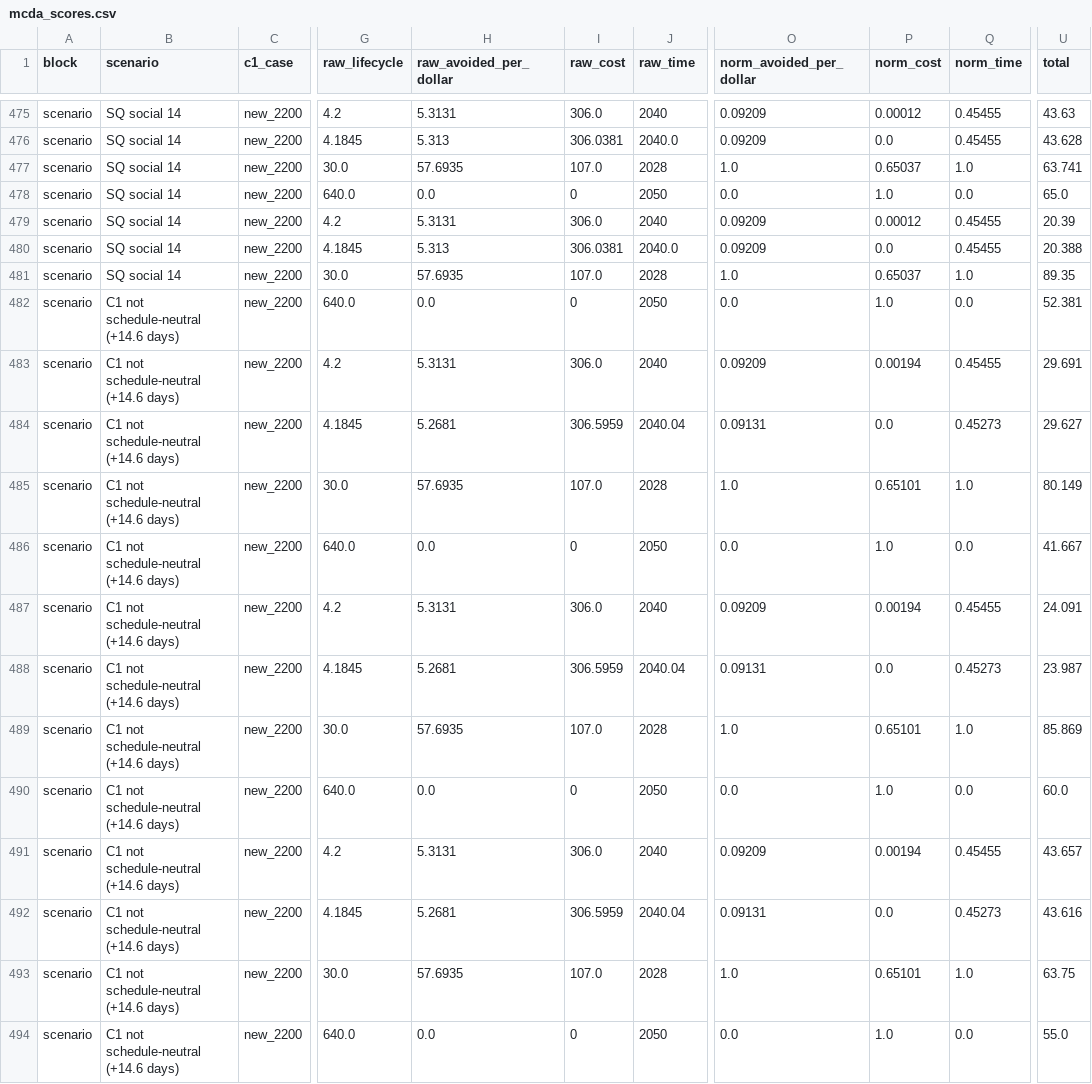
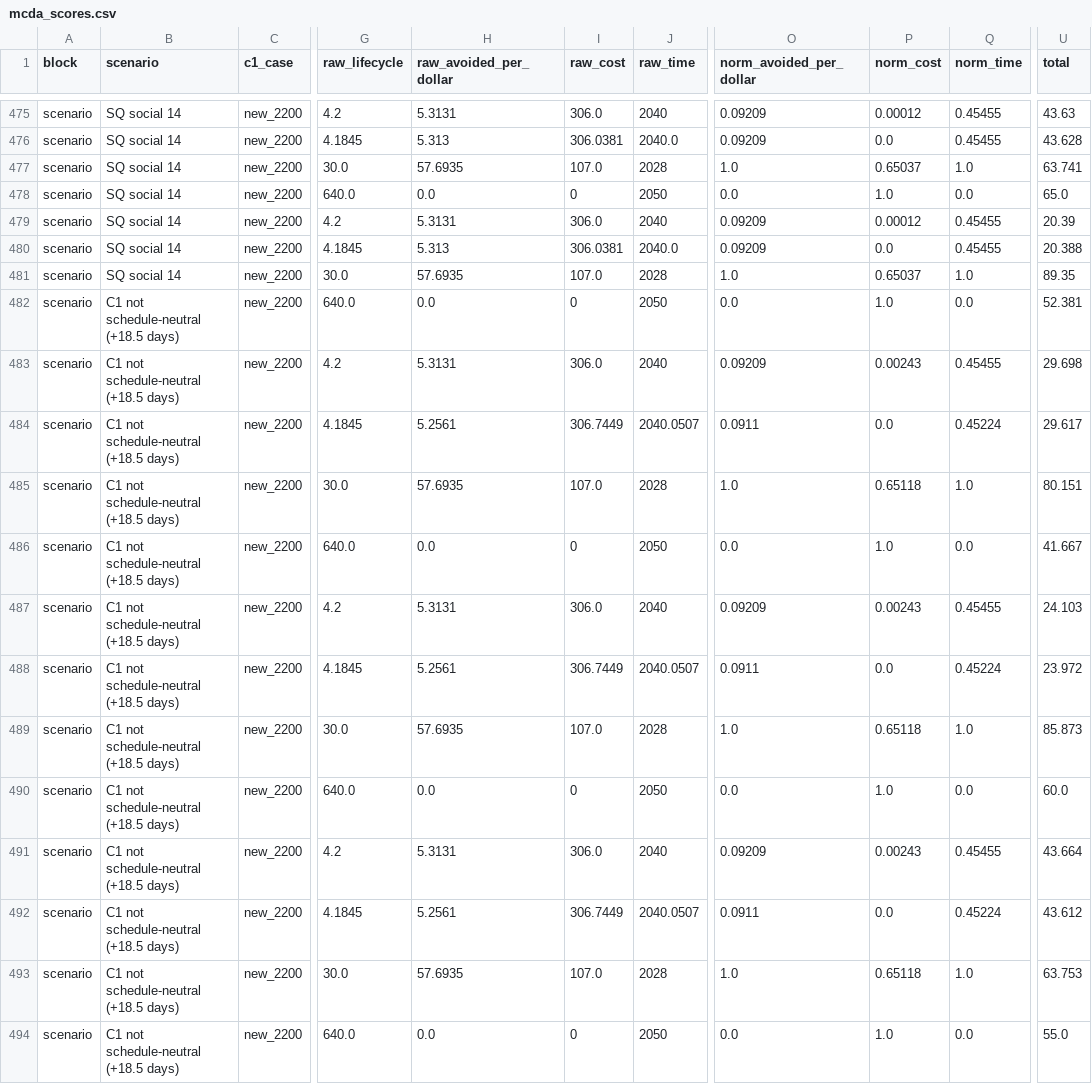
Before and after one commit to vcla0004/MTE4593-Group-Assignment, a CSV file: 03_LCA_Calculations/results/mcda_scores.csv, drawn as a sheet; only a part is shown, gaps mark what is left out; the diff covers the shown part only; the diff names each change by its address in the sheet, - before the commit and + after, or states it on an @@ line.

```diff
--- a/03_LCA_Calculations/results/mcda_scores.csv
+++ b/03_LCA_Calculations/results/mcda_scores.csv
-B482:B494 (scenario): C1 not schedule-neutral (+14.6 days)
+B482:B494 (scenario): C1 not schedule-neutral (+18.5 days)
-P483 (norm_cost): 0.00194
+P483 (norm_cost): 0.00243
-U483 (total): 29.691
+U483 (total): 29.698
-H484 (raw_avoided_per_dollar): 5.2681
+H484 (raw_avoided_per_dollar): 5.2561
-I484 (raw_cost): 306.5959
+I484 (raw_cost): 306.7449
-J484 (raw_time): 2040.04
+J484 (raw_time): 2040.0507
-O484 (norm_avoided_per_dollar): 0.09131
+O484 (norm_avoided_per_dollar): 0.0911
-Q484 (norm_time): 0.45273
+Q484 (norm_time): 0.45224
-U484 (total): 29.627
+U484 (total): 29.617
-P485 (norm_cost): 0.65101
+P485 (norm_cost): 0.65118
-U485 (total): 80.149
+U485 (total): 80.151
-P487 (norm_cost): 0.00194
+P487 (norm_cost): 0.00243
-U487 (total): 24.091
+U487 (total): 24.103
-H488 (raw_avoided_per_dollar): 5.2681
+H488 (raw_avoided_per_dollar): 5.2561
-I488 (raw_cost): 306.5959
+I488 (raw_cost): 306.7449
-J488 (raw_time): 2040.04
+J488 (raw_time): 2040.0507
-O488 (norm_avoided_per_dollar): 0.09131
+O488 (norm_avoided_per_dollar): 0.0911
-Q488 (norm_time): 0.45273
+Q488 (norm_time): 0.45224
-U488 (total): 23.987
+U488 (total): 23.972
-P489 (norm_cost): 0.65101
+P489 (norm_cost): 0.65118
-U489 (total): 85.869
+U489 (total): 85.873
-P491 (norm_cost): 0.00194
+P491 (norm_cost): 0.00243
-U491 (total): 43.657
+U491 (total): 43.664
-H492 (raw_avoided_per_dollar): 5.2681
+H492 (raw_avoided_per_dollar): 5.2561
-I492 (raw_cost): 306.5959
+I492 (raw_cost): 306.7449
-J492 (raw_time): 2040.04
+J492 (raw_time): 2040.0507
-O492 (norm_avoided_per_dollar): 0.09131
+O492 (norm_avoided_per_dollar): 0.0911
-Q492 (norm_time): 0.45273
+Q492 (norm_time): 0.45224
-U492 (total): 43.616
+U492 (total): 43.612
-P493 (norm_cost): 0.65101
+P493 (norm_cost): 0.65118
-U493 (total): 63.75
+U493 (total): 63.753
```
Also changed, not shown: 13 edited cells elsewhere in this file, 6 other files.
